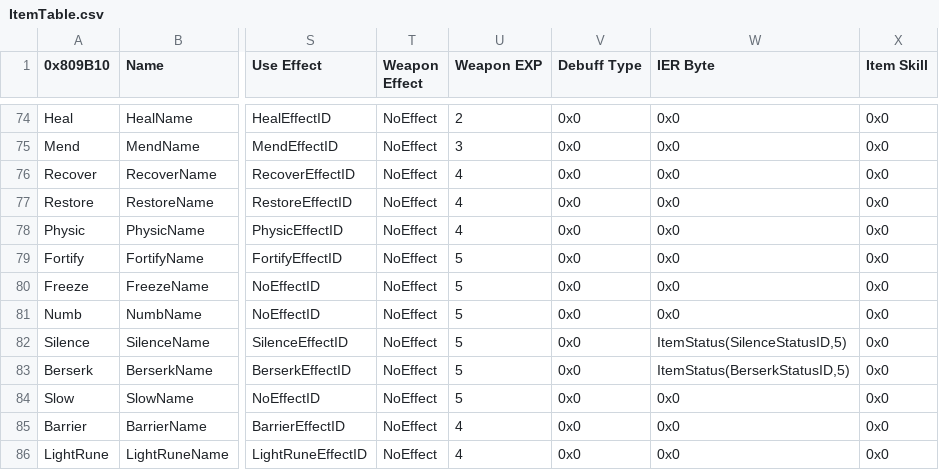
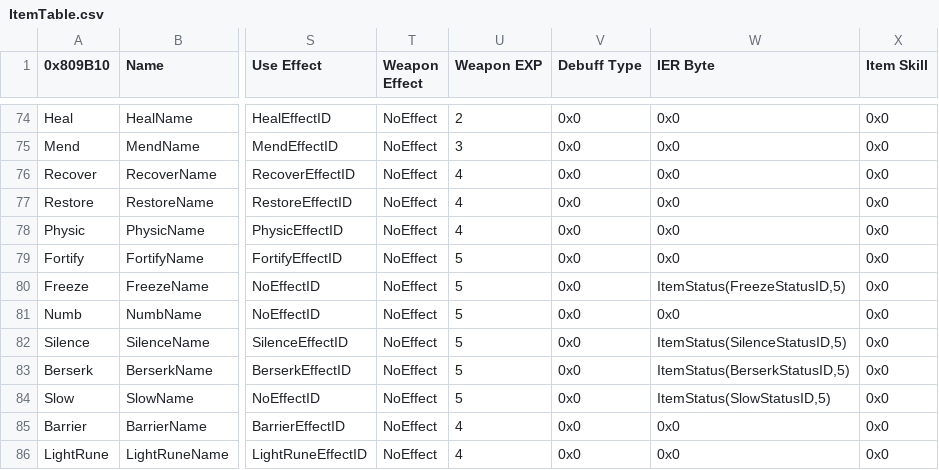
Before and after one commit to AnonymousSpeed/project22, a CSV file: Tables/NightmareModules/Items/ItemTable.csv, drawn as a sheet; only a part is shown, gaps mark what is left out; the diff names each change by its address in the sheet, - before the commit and + after, or states it on an @@ line.

Commit message:
Update ItemTable.csv

```diff
--- a/Tables/NightmareModules/Items/ItemTable.csv
+++ b/Tables/NightmareModules/Items/ItemTable.csv
-W80 (IER Byte): 0x0
+W80 (IER Byte): ItemStatus(FreezeStatusID,5)
-W84 (IER Byte): 0x0
+W84 (IER Byte): ItemStatus(SlowStatusID,5)
```
